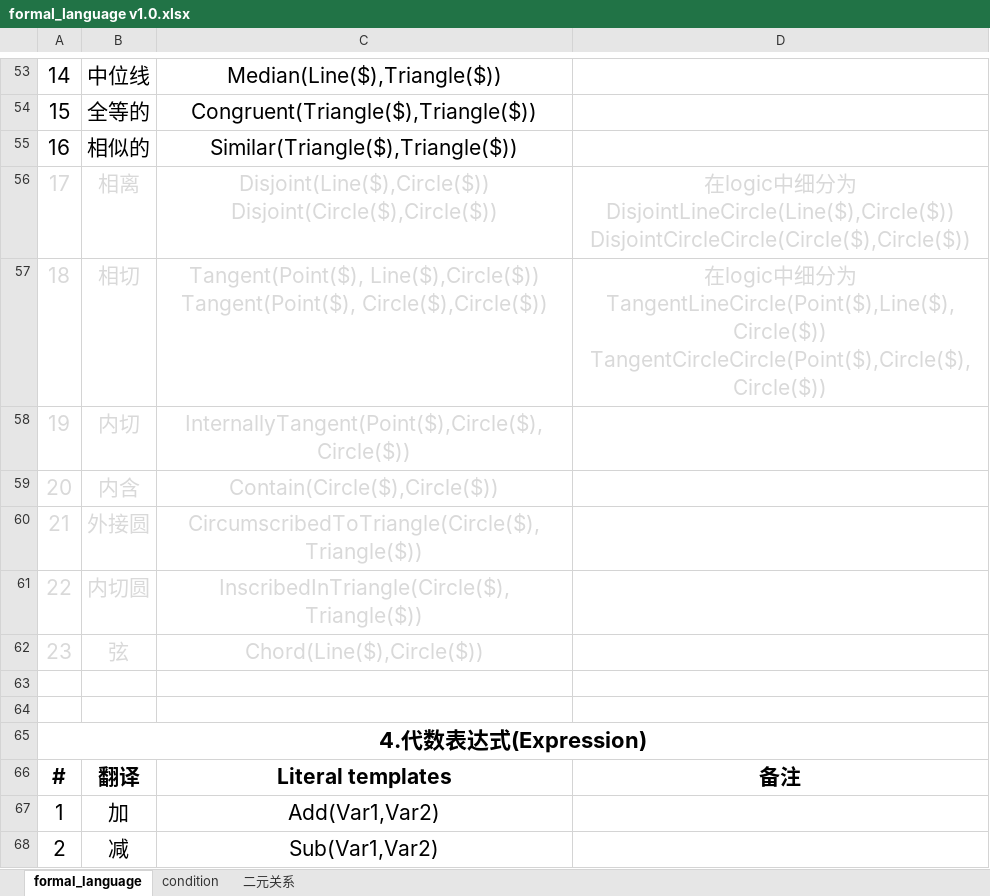
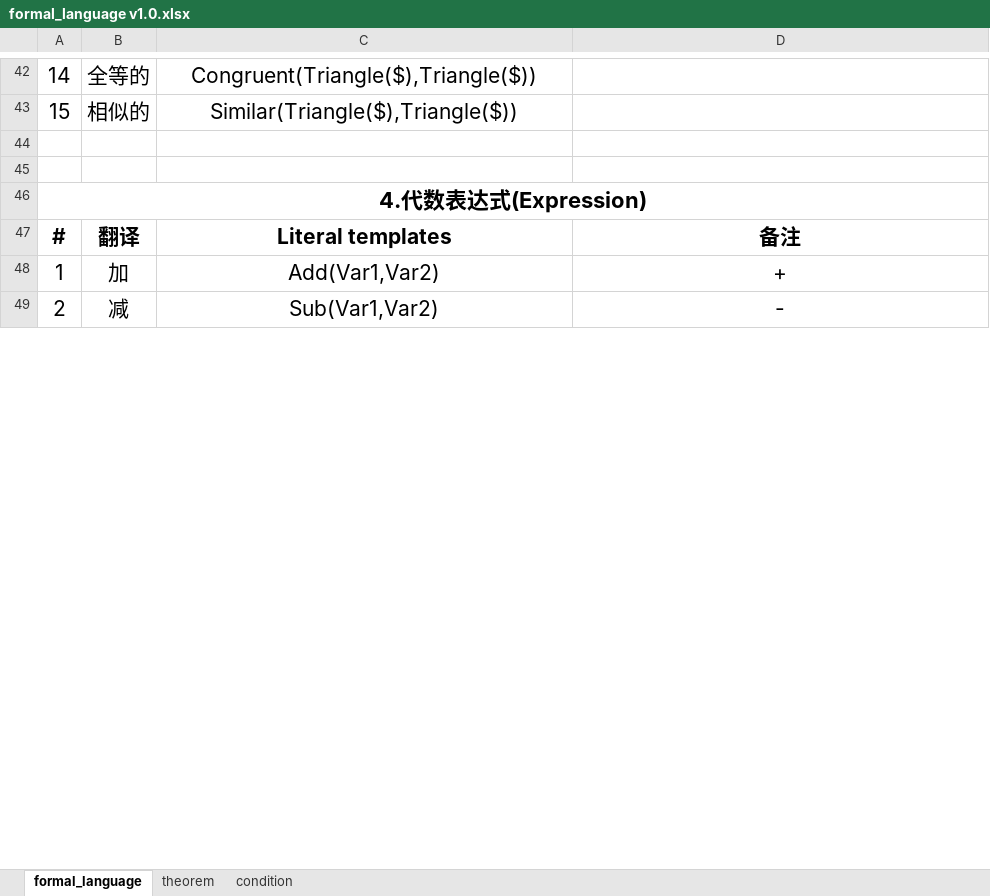
Before and after one commit to BitSecret/HyperGNet, an Excel workbook: GeoMechanical/doc/formal_language v1.0.xlsx, sheet formal_language, drawn as a sheet; only a part is shown, gaps mark what is left out; values as stored, in another font and other column widths than the file's, no borders; removed rows and columns are numbered as before the commit, all else as after; ↵ is a line break in a cell; the diff covers the shown part only; the diff names each change by its address in the sheet, - before the commit and + after, or states it on an @@ line.

```diff
--- a/GeoMechanical/doc/formal_language v1.0.xlsx (sheet formal_language)
+++ b/GeoMechanical/doc/formal_language v1.0.xlsx (sheet formal_language)
-sheet tab: 二元关系
+sheet tab: theorem
-B42: 中位线
+B42: 全等的
-C42: Median(Line($),Triangle($))
+C42: Congruent(Triangle($),Triangle($))
-B43: 全等的
+B43: 相似的
-C43: Congruent(Triangle($),Triangle($))
+C43: Similar(Triangle($),Triangle($))
-row 55: 16 | 相似的 | Similar(Triangle($),Triangle($))
-row 56: 17 | 相离 | Disjoint(Line($),Circle($)) ↵ Disjoint(Circle($),Circle($)) | 在logic中细分为 ↵ DisjointLineCircle(Line($),Circle($)) ↵ DisjointCircleCircle(Circle($),Circle($))
-row 57: 18 | 相切 | Tangent(Point($), Line($),Circle($)) ↵ Tangent(Point($), Circle($),Circle($)) | 在logic中细分为 ↵ TangentLineCircle(Point($),Line($),Circle($)) ↵ TangentCircleCircle(Point($),Circle($),Circle($))
-row 58: 19 | 内切 | InternallyTangent(Point($),Circle($),Circle($))
-row 59: 20 | 内含 | Contain(Circle($),Circle($))
-row 60: 21 | 外接圆 | CircumscribedToTriangle(Circle($),Triangle($))
-row 61: 22 | 内切圆 | InscribedInTriangle(Circle($),Triangle($))
-row 62: 23 | 弦 | Chord(Line($),Circle($))
-D48: (empty)
+D48: +
-D49: (empty)
+D49: -
```
Also changed, not shown: 15 added rows, 26 removed rows, 30 edited cells and cell formats elsewhere in this sheet, 3 other files.
